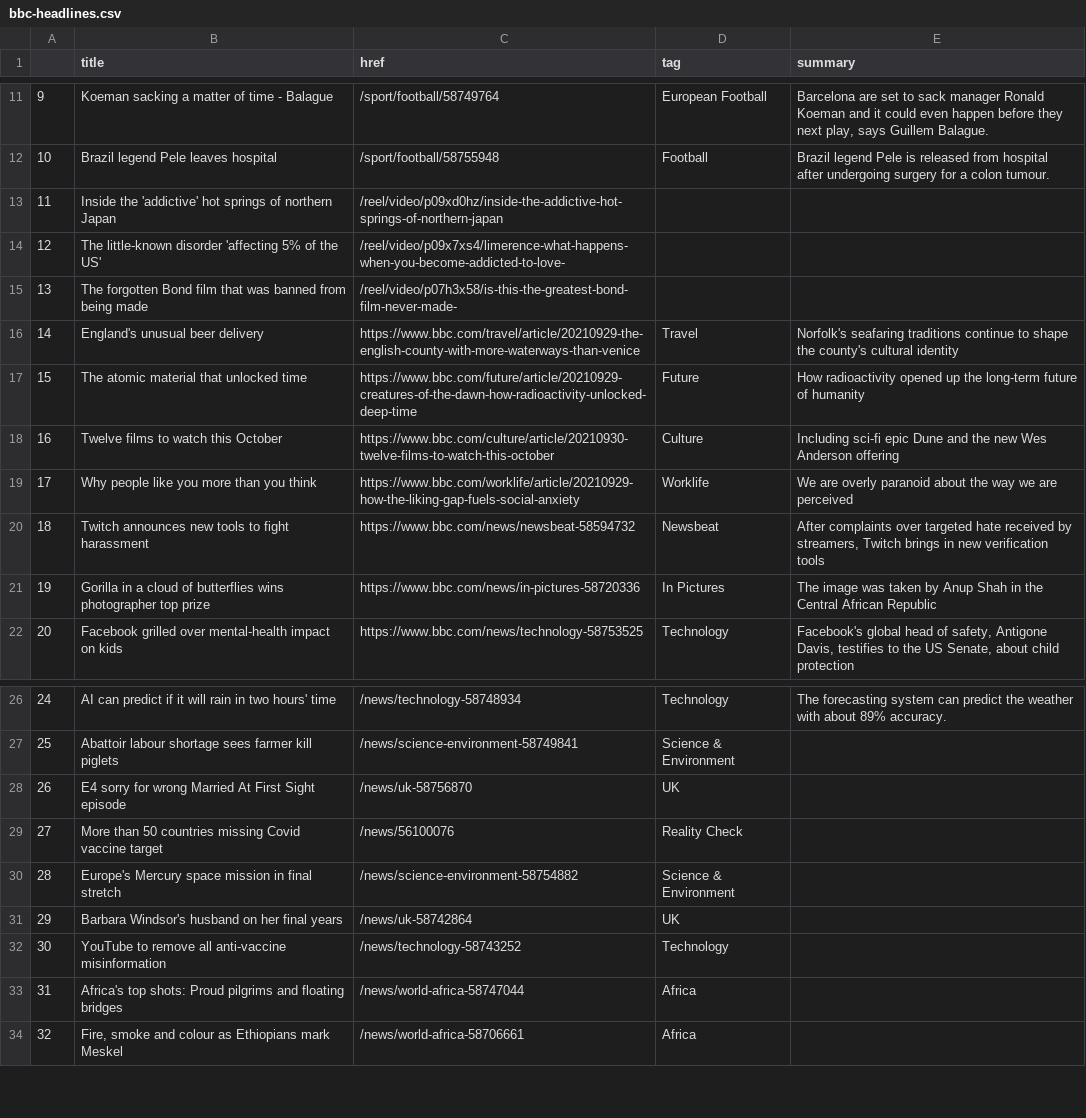
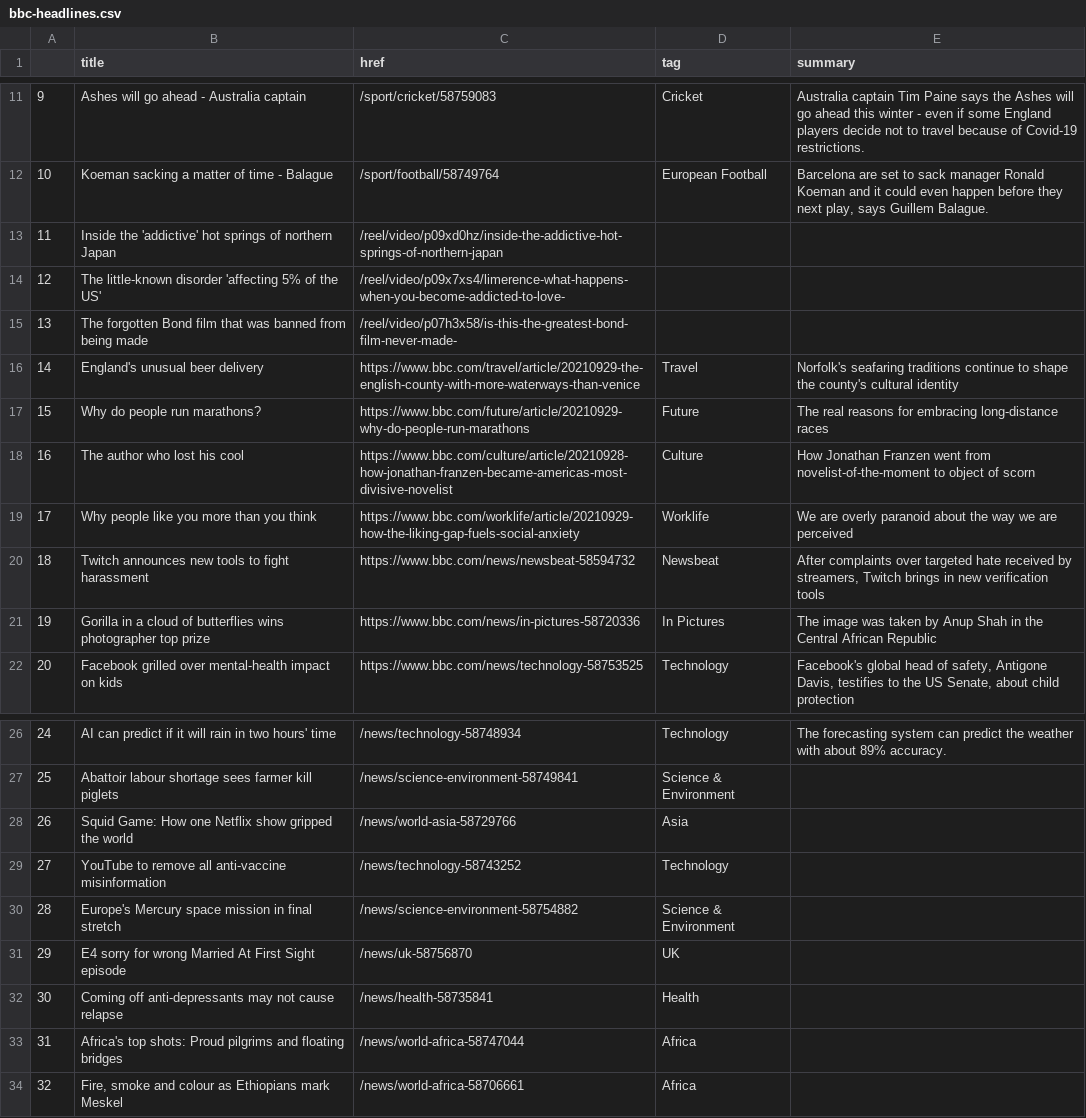
Before and after one commit to gbolduan/automatic-scraper, a CSV file: bbc-headlines.csv, drawn as a sheet; only a part is shown, gaps mark what is left out; the diff covers the shown part only.

```diff
--- a/bbc-headlines.csv
+++ b/bbc-headlines.csv
@@ -11,3 +11,3 @@
-9,Koeman sacking a matter of time - Balague,/sport/football/58749764,European Football,"Barcelona are set to sack manager Ronald Koeman and it could even happen before they next play, says Guillem Balague."
-10,Brazil legend Pele leaves hospital,/sport/football/58755948,Football,Brazil legend Pele is released from hospital after undergoing surgery for a colon tumour.
+9,Ashes will go ahead - Australia captain,/sport/cricket/58759083,Cricket,Australia captain Tim Paine says the Ashes will go ahead this winter - even if some England players decide not to travel because of Covid-19 restrictions.
+10,Koeman sacking a matter of time - Balague,/sport/football/58749764,European Football,"Barcelona are set to sack manager Ronald Koeman and it could even happen before they next play, says Guillem Balague."
 11,Inside the 'addictive' hot springs of northern Japan,/reel/video/p09xd0hz/inside-the-addictive-hot-springs-of-northern-japan,,
@@ -16,4 +16,4 @@
 14,England's unusual beer delivery,https://www.bbc.com/travel/article/20210929-the-english-county-with-more-waterways-than-venice,Travel,Norfolk's seafaring traditions continue to shape the county's cultural identity
-15,The atomic material that unlocked time,https://www.bbc.com/future/article/20210929-creatures-of-the-dawn-how-radioactivity-unlocked-deep-time,Future,How radioactivity opened up the long-term future of humanity
-16,Twelve films to watch this October,https://www.bbc.com/culture/article/20210930-twelve-films-to-watch-this-october,Culture,Including sci-fi epic Dune and the new Wes Anderson offering
+15,Why do people run marathons?,https://www.bbc.com/future/article/20210929-why-do-people-run-marathons,Future,The real reasons for embracing long-distance races
+16,The author who lost his cool,https://www.bbc.com/culture/article/20210928-how-jonathan-franzen-became-americas-most-divisive-novelist,Culture,How Jonathan Franzen went from novelist-of-the-moment to object of scorn
 17,Why people like you more than you think,https://www.bbc.com/worklife/article/20210929-how-the-liking-gap-fuels-social-anxiety,Worklife,We are overly paranoid about the way we are perceived
@@ -27,7 +27,7 @@
 25,Abattoir labour shortage sees farmer kill piglets,/news/science-environment-58749841,Science & Environment,
-26,E4 sorry for wrong Married At First Sight episode,/news/uk-58756870,UK,
-27,More than 50 countries missing Covid vaccine target,/news/56100076,Reality Check,
+26,Squid Game: How one Netflix show gripped the world,/news/world-asia-58729766,Asia,
+27,YouTube to remove all anti-vaccine misinformation,/news/technology-58743252,Technology,
 28,Europe's Mercury space mission in final stretch,/news/science-environment-58754882,Science & Environment,
-29,Barbara Windsor's husband on her final years,/news/uk-58742864,UK,
-30,YouTube to remove all anti-vaccine misinformation,/news/technology-58743252,Technology,
+29,E4 sorry for wrong Married At First Sight episode,/news/uk-58756870,UK,
+30,Coming off anti-depressants may not cause relapse,/news/health-58735841,Health,
 31,Africa's top shots: Proud pilgrims and floating bridges,/news/world-africa-58747044,Africa,
```
Also changed, not shown: 29 edited cells elsewhere in this file.
